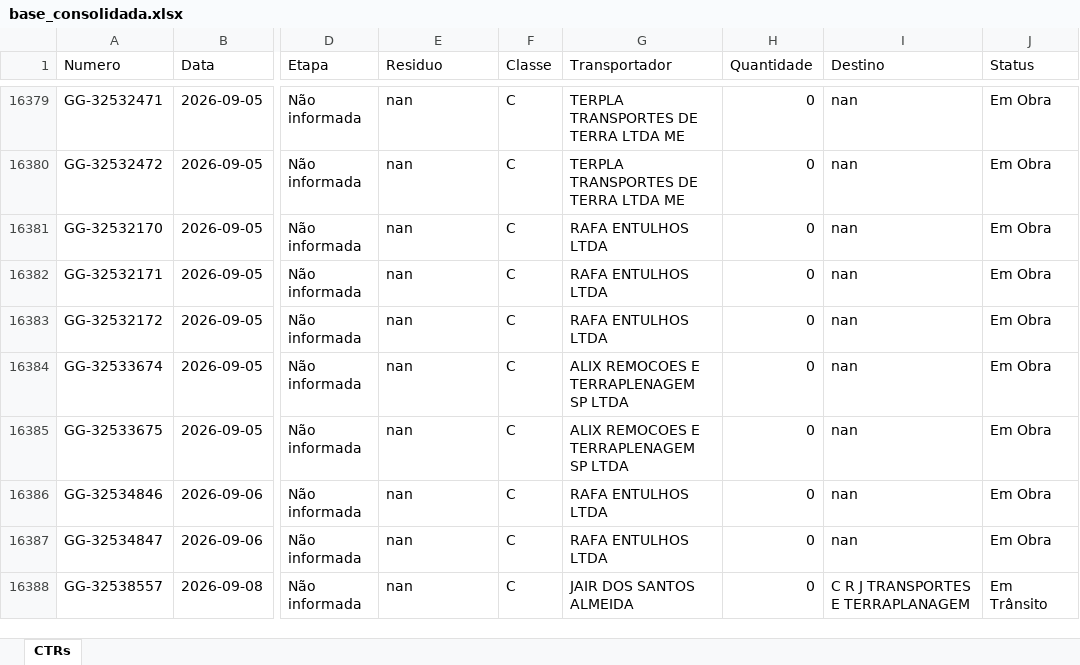
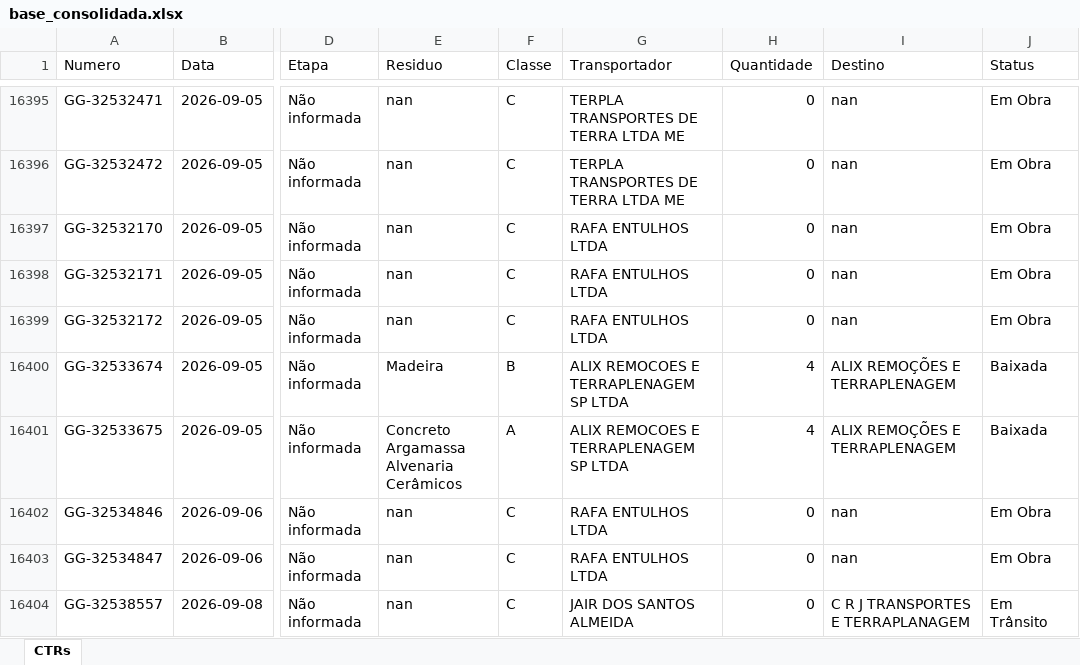
Before and after one commit to guillhermeestefan/painel-residuos, an Excel workbook: base_consolidada.xlsx, sheet CTRs, drawn as a sheet; only a part is shown, gaps mark what is left out; values as stored, in another font and other column widths than the file's, no borders; addresses are those after the commit; the diff covers the shown part only; the diff names each change by its address in the sheet, - before the commit and + after, or states it on an @@ line.

```diff
--- a/base_consolidada.xlsx (sheet CTRs)
+++ b/base_consolidada.xlsx (sheet CTRs)
-E16400 (Residuo): nan
+E16400 (Residuo): Madeira
-F16400 (Classe): C
+F16400 (Classe): B
-H16400:H16401 (Quantidade): 0
+H16400:H16401 (Quantidade): 4
-I16400:I16401 (Destino): nan
+I16400:I16401 (Destino): ALIX REMOÇÕES E TERRAPLENAGEM
-J16400:J16401 (Status): Em Obra
+J16400:J16401 (Status): Baixada
-E16401 (Residuo): nan
+E16401 (Residuo): Concreto Argamassa Alvenaria Cerâmicos
-F16401 (Classe): C
+F16401 (Classe): A
```
Also changed, not shown: 24 added rows and 17 edited cells elsewhere in this sheet, 3 other files.
